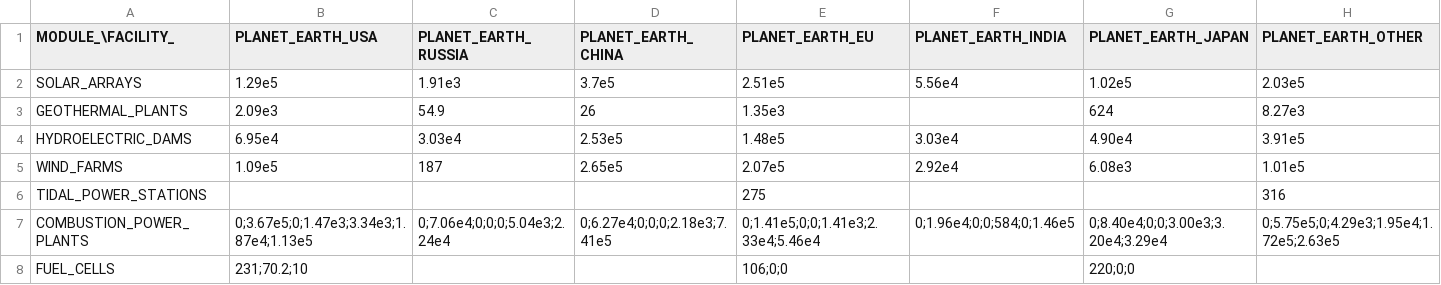
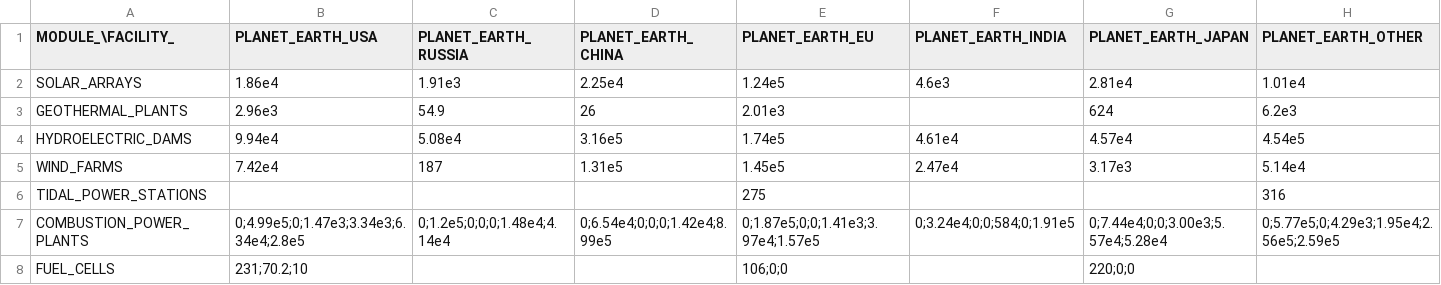
Before and after one commit to t2civ/astropolis_public, a TSV file: tables/facilities_modules.tsv, drawn as a sheet; only a part is shown; the diff covers the shown part only; the diff names each change by its address in the sheet, - before the commit and + after, or states it on an @@ line.

```diff
--- a/tables/facilities_modules.tsv
+++ b/tables/facilities_modules.tsv
-B2 (PLANET_EARTH_USA): 1.29e5
+B2 (PLANET_EARTH_USA): 1.86e4
-D2 (PLANET_EARTH_CHINA): 3.7e5
+D2 (PLANET_EARTH_CHINA): 2.25e4
-E2 (PLANET_EARTH_EU): 2.51e5
+E2 (PLANET_EARTH_EU): 1.24e5
-F2 (PLANET_EARTH_INDIA): 5.56e4
+F2 (PLANET_EARTH_INDIA): 4.6e3
-G2 (PLANET_EARTH_JAPAN): 1.02e5
+G2 (PLANET_EARTH_JAPAN): 2.81e4
-H2 (PLANET_EARTH_OTHER): 2.03e5
+H2 (PLANET_EARTH_OTHER): 1.01e4
-B3 (PLANET_EARTH_USA): 2.09e3
+B3 (PLANET_EARTH_USA): 2.96e3
-E3 (PLANET_EARTH_EU): 1.35e3
+E3 (PLANET_EARTH_EU): 2.01e3
-H3 (PLANET_EARTH_OTHER): 8.27e3
+H3 (PLANET_EARTH_OTHER): 6.2e3
-B4 (PLANET_EARTH_USA): 6.95e4
+B4 (PLANET_EARTH_USA): 9.94e4
-C4 (PLANET_EARTH_RUSSIA): 3.03e4
+C4 (PLANET_EARTH_RUSSIA): 5.08e4
-D4 (PLANET_EARTH_CHINA): 2.53e5
+D4 (PLANET_EARTH_CHINA): 3.16e5
-E4 (PLANET_EARTH_EU): 1.48e5
+E4 (PLANET_EARTH_EU): 1.74e5
-F4 (PLANET_EARTH_INDIA): 3.03e4
+F4 (PLANET_EARTH_INDIA): 4.61e4
-G4 (PLANET_EARTH_JAPAN): 4.90e4
+G4 (PLANET_EARTH_JAPAN): 4.57e4
-H4 (PLANET_EARTH_OTHER): 3.91e5
+H4 (PLANET_EARTH_OTHER): 4.54e5
-B5 (PLANET_EARTH_USA): 1.09e5
+B5 (PLANET_EARTH_USA): 7.42e4
-D5 (PLANET_EARTH_CHINA): 2.65e5
+D5 (PLANET_EARTH_CHINA): 1.31e5
-E5 (PLANET_EARTH_EU): 2.07e5
+E5 (PLANET_EARTH_EU): 1.45e5
-F5 (PLANET_EARTH_INDIA): 2.92e4
+F5 (PLANET_EARTH_INDIA): 2.47e4
-G5 (PLANET_EARTH_JAPAN): 6.08e3
+G5 (PLANET_EARTH_JAPAN): 3.17e3
-H5 (PLANET_EARTH_OTHER): 1.01e5
+H5 (PLANET_EARTH_OTHER): 5.14e4
-B7 (PLANET_EARTH_USA): 0;3.67e5;0;1.47e3;3.34e3;1.87e4;1.13e5
+B7 (PLANET_EARTH_USA): 0;4.99e5;0;1.47e3;3.34e3;6.34e4;2.8e5
-C7 (PLANET_EARTH_RUSSIA): 0;7.06e4;0;0;0;5.04e3;2.24e4
+C7 (PLANET_EARTH_RUSSIA): 0;1.2e5;0;0;0;1.48e4;4.14e4
-D7 (PLANET_EARTH_CHINA): 0;6.27e4;0;0;0;2.18e3;7.41e5
+D7 (PLANET_EARTH_CHINA): 0;6.54e4;0;0;0;1.42e4;8.99e5
-E7 (PLANET_EARTH_EU): 0;1.41e5;0;0;1.41e3;2.33e4;5.46e4
+E7 (PLANET_EARTH_EU): 0;1.87e5;0;0;1.41e3;3.97e4;1.57e5
-F7 (PLANET_EARTH_INDIA): 0;1.96e4;0;0;584;0;1.46e5
+F7 (PLANET_EARTH_INDIA): 0;3.24e4;0;0;584;0;1.91e5
-G7 (PLANET_EARTH_JAPAN): 0;8.40e4;0;0;3.00e3;3.20e4;3.29e4
+G7 (PLANET_EARTH_JAPAN): 0;7.44e4;0;0;3.00e3;5.57e4;5.28e4
-H7 (PLANET_EARTH_OTHER): 0;5.75e5;0;4.29e3;1.95e4;1.72e5;2.63e5
+H7 (PLANET_EARTH_OTHER): 0;5.77e5;0;4.29e3;1.95e4;2.56e5;2.59e5
```
Also changed, not shown: 31 edited cells elsewhere in this file, tables/facilities_operations.tsv, tables/operations.tsv, 3 other files.
